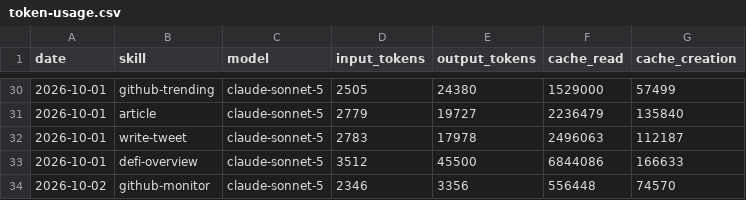
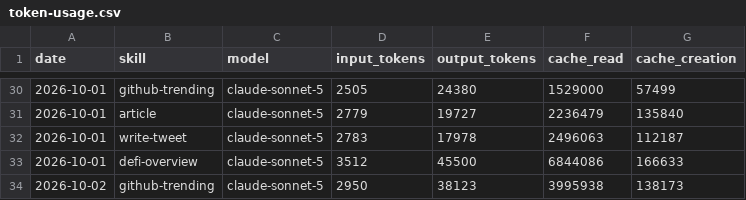
Before and after one commit to Nadai2010/aeon, a CSV file: memory/token-usage.csv, drawn as a sheet; only a part is shown, gaps mark what is left out.

Commit message:
chore(github-trending): auto-commit 2026-10-02

```diff
--- a/memory/token-usage.csv
+++ b/memory/token-usage.csv
@@ -33,2 +33,2 @@ date,skill,model,input_tokens,output_tokens,cache_read,cache_creation
 2026-10-01,defi-overview,claude-sonnet-5,3512,45500,6844086,166633
-2026-10-02,github-monitor,claude-sonnet-5,2346,3356,556448,74570
+2026-10-02,github-trending,claude-sonnet-5,2950,38123,3995938,138173
```
Also changed, not shown: 5 other files.
